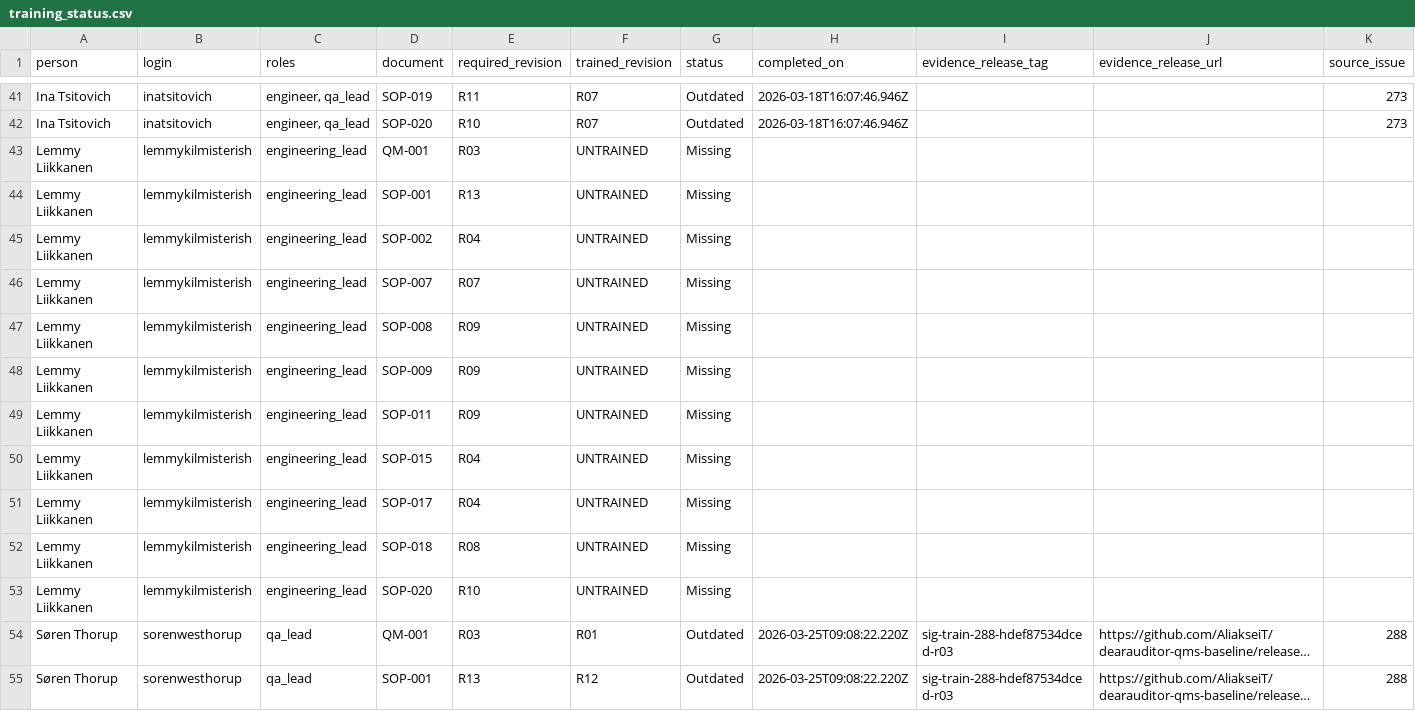
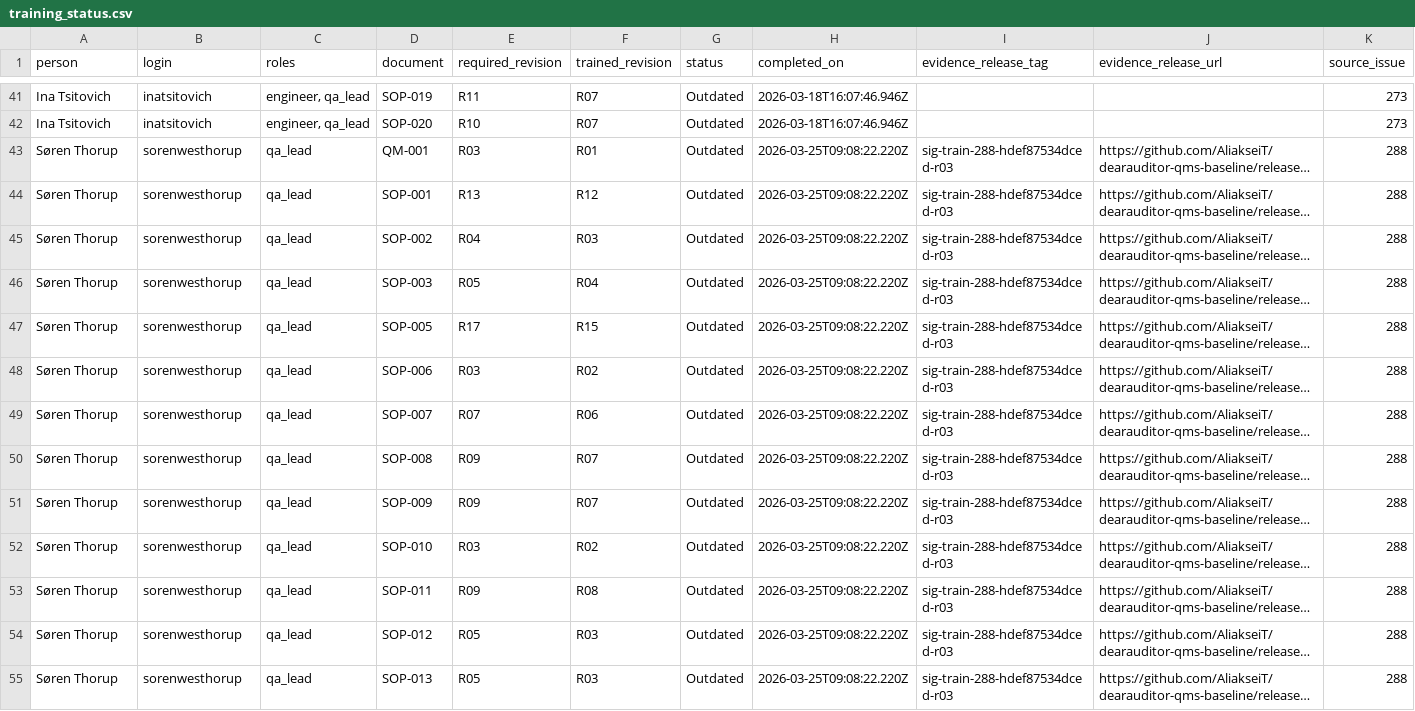
Before and after one commit to AliakseiT/dearauditor-qms-baseline, a CSV file: records/training/training_status.csv, drawn as a sheet; only a part is shown, gaps mark what is left out; the shorter side is filled out with more unchanged rows; long unchanged cells end in …; rows hold the shown columns only; the diff names each change by its address in the sheet, - before the commit and + after, or states it on an @@ line.

Commit message:
Drop training status artifacts from Lemmy update

```diff
--- a/records/training/training_status.csv
+++ b/records/training/training_status.csv
-row 43: Lemmy Liikkanen | lemmykilmisterish | engineering_lead | QM-001 | R03 | UNTRAINED | Missing
-row 44: Lemmy Liikkanen | lemmykilmisterish | engineering_lead | SOP-001 | R13 | UNTRAINED | Missing
-row 45: Lemmy Liikkanen | lemmykilmisterish | engineering_lead | SOP-002 | R04 | UNTRAINED | Missing
-row 46: Lemmy Liikkanen | lemmykilmisterish | engineering_lead | SOP-007 | R07 | UNTRAINED | Missing
-row 47: Lemmy Liikkanen | lemmykilmisterish | engineering_lead | SOP-008 | R09 | UNTRAINED | Missing
-row 48: Lemmy Liikkanen | lemmykilmisterish | engineering_lead | SOP-009 | R09 | UNTRAINED | Missing
-row 49: Lemmy Liikkanen | lemmykilmisterish | engineering_lead | SOP-011 | R09 | UNTRAINED | Missing
-row 50: Lemmy Liikkanen | lemmykilmisterish | engineering_lead | SOP-015 | R04 | UNTRAINED | Missing
-row 51: Lemmy Liikkanen | lemmykilmisterish | engineering_lead | SOP-017 | R04 | UNTRAINED | Missing
-row 52: Lemmy Liikkanen | lemmykilmisterish | engineering_lead | SOP-018 | R08 | UNTRAINED | Missing
-row 53: Lemmy Liikkanen | lemmykilmisterish | engineering_lead | SOP-020 | R10 | UNTRAINED | Missing
```
Also changed, not shown: 2 other files.
